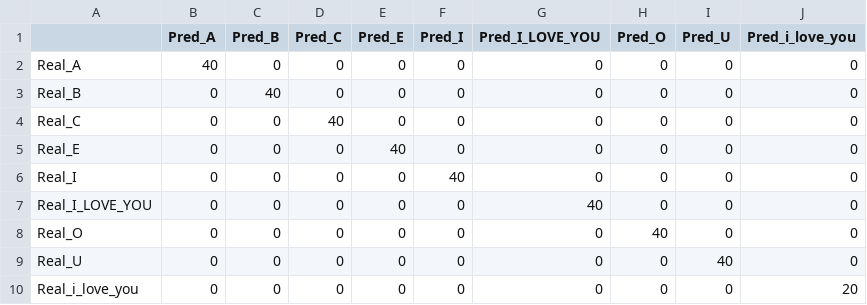
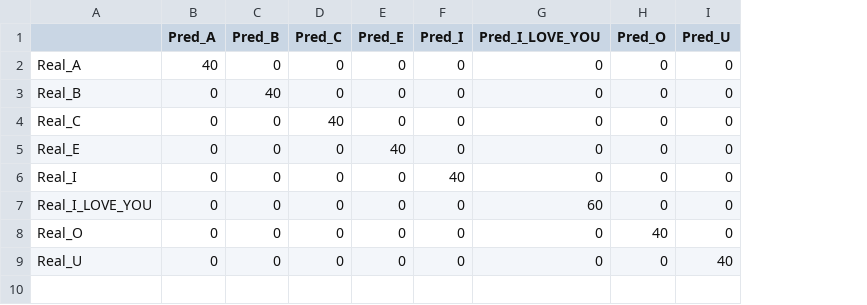
Before and after one commit to espinalcorreasalome-star/Nordsign, a CSV file: archivos_csv/matriz_confusion_lasic.csv, drawn as a sheet; the diff names each change by its address in the sheet, - before the commit and + after, or states it on an @@ line.

```diff
--- a/archivos_csv/matriz_confusion_lasic.csv
+++ b/archivos_csv/matriz_confusion_lasic.csv
-column J (Pred_i_love_you), rows 2-9: all 0
-G7 (Pred_I_LOVE_YOU): 40
+G7 (Pred_I_LOVE_YOU): 60
-row 10: Real_i_love_you | 0 | 0 | 0 | 0 | 0 | 0 | 0 | 0 | 20
```
Also changed, not shown: 2 other files.
